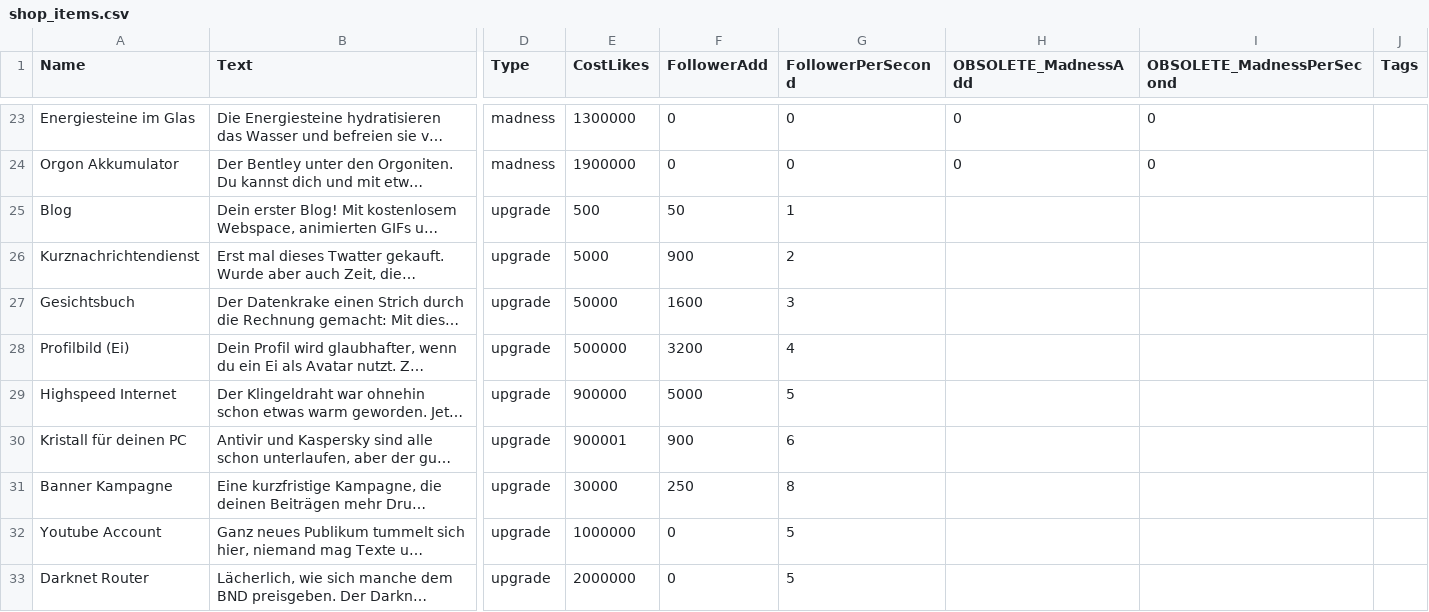
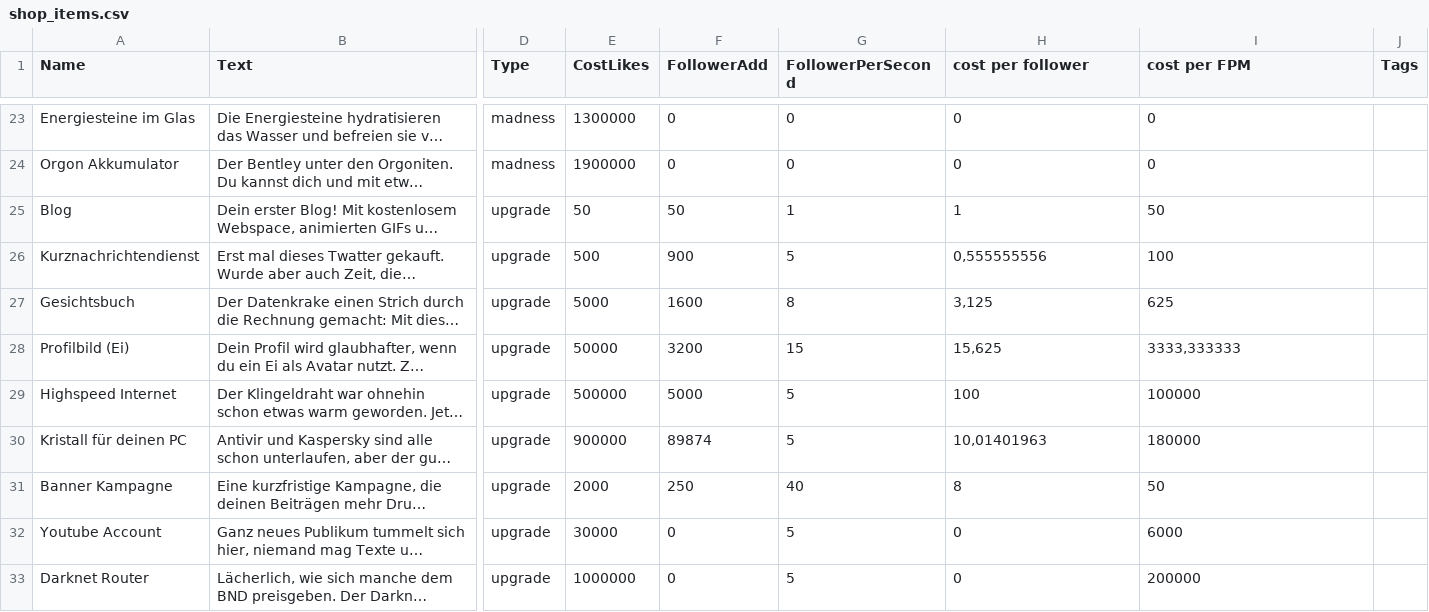
Before and after one commit to PriorBlue/aluhut3000, a CSV file: Assets/Data/shop_items.csv, drawn as a sheet; only a part is shown, gaps mark what is left out; long unchanged cells end in …; the diff covers the shown part only; the diff names each change by its address in the sheet, - before the commit and + after, or states it on an @@ line.

```diff
--- a/Assets/Data/shop_items.csv
+++ b/Assets/Data/shop_items.csv
-H1: OBSOLETE_MadnessAdd
+H1: cost per follower
-I1: OBSOLETE_MadnessPerSecond
+I1: cost per FPM
-E25 (CostLikes): 500
+E25 (CostLikes): 50
-H25 (cost per follower): (empty)
+H25 (cost per follower): 1
-I25 (cost per FPM): (empty)
+I25 (cost per FPM): 50
-E26 (CostLikes): 5000
+E26 (CostLikes): 500
-G26 (FollowerPerSecond): 2
+G26 (FollowerPerSecond): 5
-H26 (cost per follower): (empty)
+H26 (cost per follower): 0,555555556
-I26 (cost per FPM): (empty)
+I26 (cost per FPM): 100
-E27 (CostLikes): 50000
+E27 (CostLikes): 5000
-G27 (FollowerPerSecond): 3
+G27 (FollowerPerSecond): 8
-H27 (cost per follower): (empty)
+H27 (cost per follower): 3,125
-I27 (cost per FPM): (empty)
+I27 (cost per FPM): 625
-E28 (CostLikes): 500000
+E28 (CostLikes): 50000
-G28 (FollowerPerSecond): 4
+G28 (FollowerPerSecond): 15
-H28 (cost per follower): (empty)
+H28 (cost per follower): 15,625
-I28 (cost per FPM): (empty)
+I28 (cost per FPM): 3333,333333
-E29 (CostLikes): 900000
+E29 (CostLikes): 500000
-H29 (cost per follower): (empty)
+H29 (cost per follower): 100
-I29 (cost per FPM): (empty)
+I29 (cost per FPM): 100000
-E30 (CostLikes): 900001
+E30 (CostLikes): 900000
-F30 (FollowerAdd): 900
+F30 (FollowerAdd): 89874
-G30 (FollowerPerSecond): 6
+G30 (FollowerPerSecond): 5
-H30 (cost per follower): (empty)
+H30 (cost per follower): 10,01401963
-I30 (cost per FPM): (empty)
+I30 (cost per FPM): 180000
-E31 (CostLikes): 30000
+E31 (CostLikes): 2000
-G31 (FollowerPerSecond): 8
+G31 (FollowerPerSecond): 40
-H31 (cost per follower): (empty)
+H31 (cost per follower): 8
-I31 (cost per FPM): (empty)
+I31 (cost per FPM): 50
-E32 (CostLikes): 1000000
+E32 (CostLikes): 30000
-H32:H33 (cost per follower): (empty)
+H32:H33 (cost per follower): 0
-I32 (cost per FPM): (empty)
+I32 (cost per FPM): 6000
-E33 (CostLikes): 2000000
+E33 (CostLikes): 1000000
-I33 (cost per FPM): (empty)
+I33 (cost per FPM): 200000
```
Also changed, not shown: 60 edited cells elsewhere in this file.
